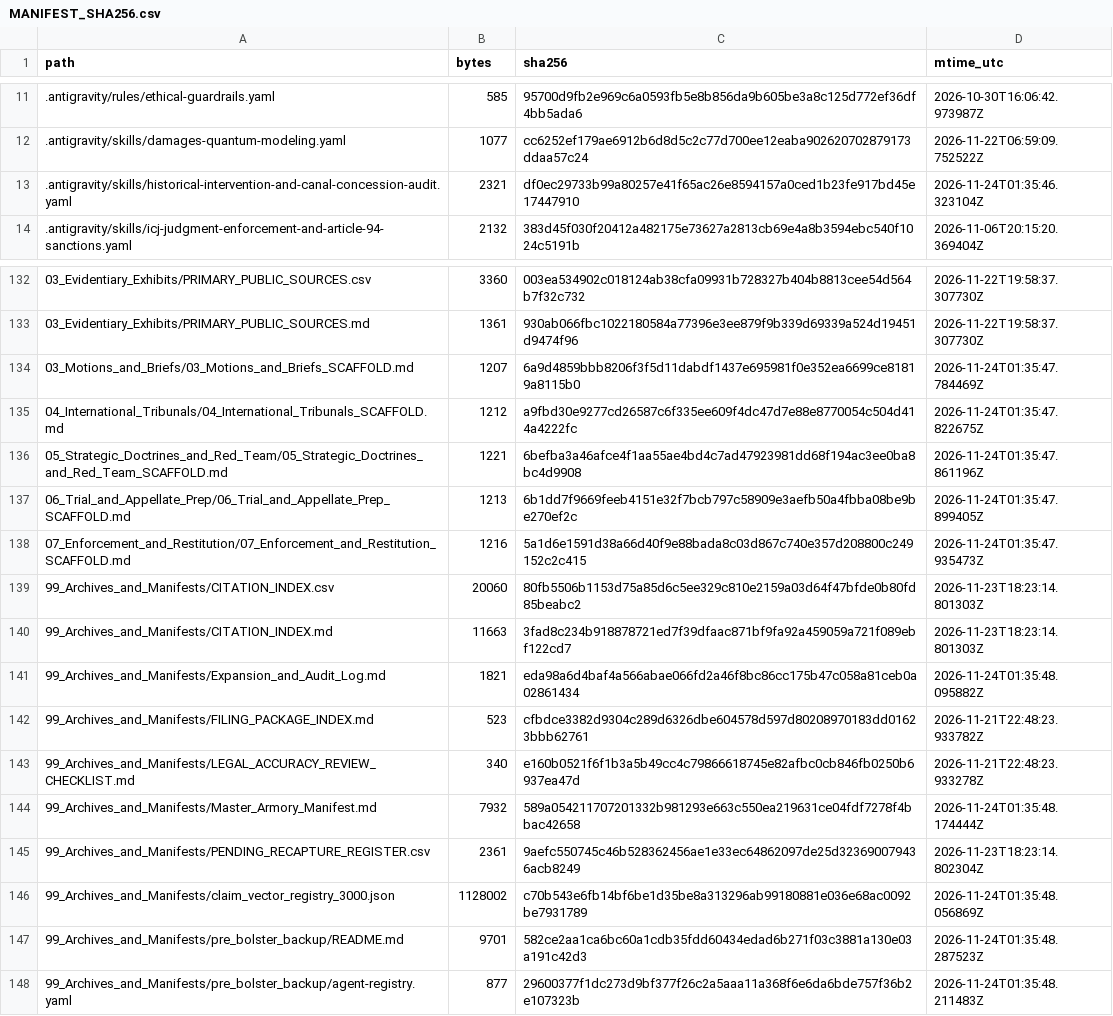
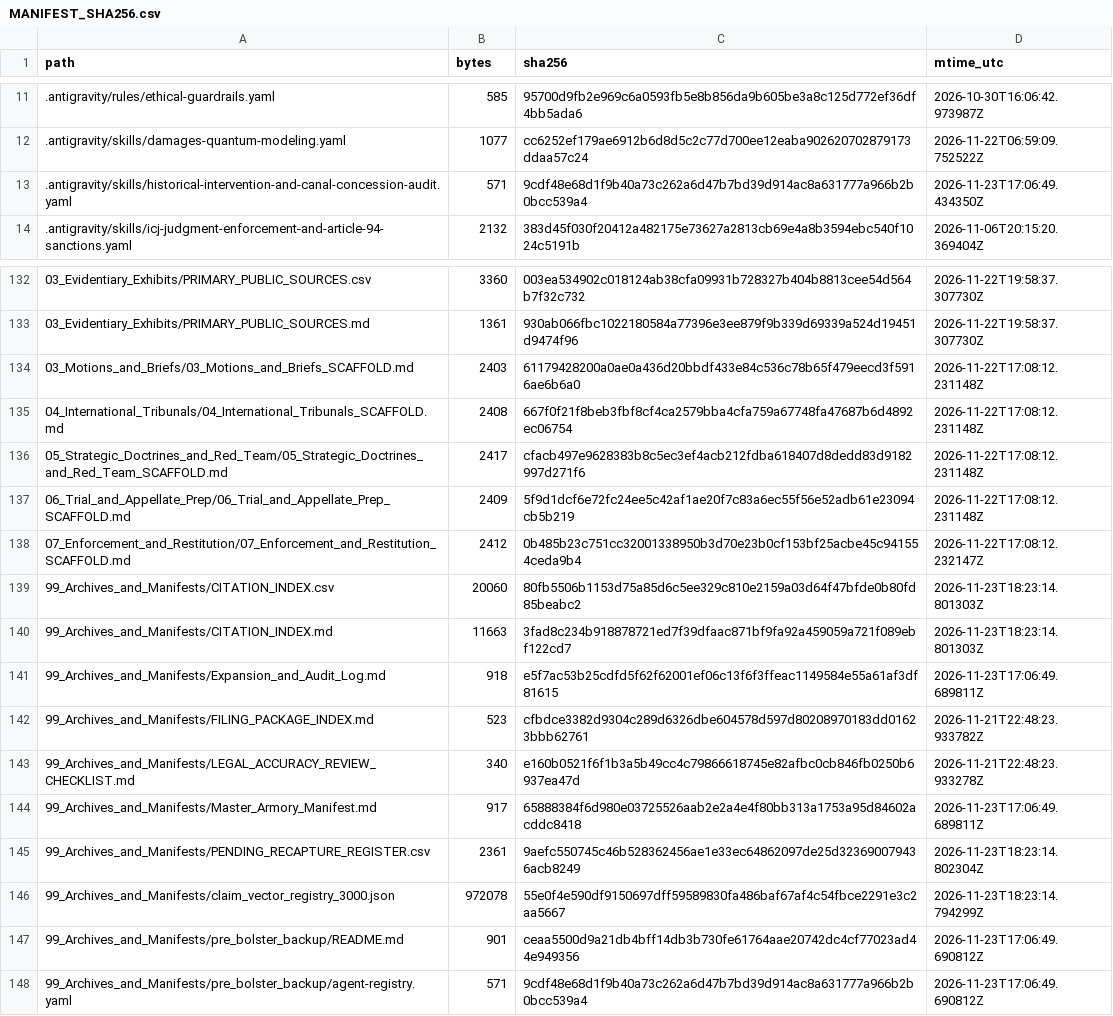
Before and after one commit to GlobalRestitutionAlliance/turtle-island-us-az-navajo-nation-arizona-new-mexico-utah-master-litigation, a CSV file: 99_Archives_and_Manifests/MANIFEST_SHA256.csv, drawn as a sheet; only a part is shown, gaps mark what is left out; the diff covers the shown part only.

```diff
--- a/99_Archives_and_Manifests/MANIFEST_SHA256.csv
+++ b/99_Archives_and_Manifests/MANIFEST_SHA256.csv
@@ -12,3 +12,3 @@ path,bytes,sha256,mtime_utc
 .antigravity/skills/damages-quantum-modeling.yaml,1077,cc6252ef179ae6912b6d8d5c2c77d700ee12eaba902620702879173ddaa57c24,2026-11-22T06:59:09.752522Z
-.antigravity/skills/historical-intervention-and-canal-concession-audit.yaml,2321,df0ec29733b99a80257e41f65ac26e8594157a0ced1b23fe917bd45e17447910,2026-11-24T01:35:46.323104Z
+.antigravity/skills/historical-intervention-and-canal-concession-audit.yaml,571,9cdf48e68d1f9b40a73c262a6d47b7bd39d914ac8a631777a966b2b0bcc539a4,2026-11-23T17:06:49.434350Z
 .antigravity/skills/icj-judgment-enforcement-and-article-94-sanctions.yaml,2132,383d45f030f20412a482175e73627a2813cb69e4a8b3594ebc540f1024c5191b,2026-11-06T20:15:20.369404Z
@@ -133,16 +133,16 @@ path,bytes,sha256,mtime_utc
 03_Evidentiary_Exhibits/PRIMARY_PUBLIC_SOURCES.md,1361,930ab066fbc1022180584a77396e3ee879f9b339d69339a524d19451d9474f96,2026-11-22T19:58:37.307730Z
-03_Motions_and_Briefs/03_Motions_and_Briefs_SCAFFOLD.md,1207,6a9d4859bbb8206f3f5d11dabdf1437e695981f0e352ea6699ce81819a8115b0,2026-11-24T01:35:47.784469Z
-04_International_Tribunals/04_International_Tribunals_SCAFFOLD.md,1212,a9fbd30e9277cd26587c6f335ee609f4dc47d7e88e8770054c504d414a4222fc,2026-11-24T01:35:47.822675Z
-05_Strategic_Doctrines_and_Red_Team/05_Strategic_Doctrines_and_Red_Team_SCAFFOLD.md,1221,6befba3a46afce4f1aa55ae4bd4c7ad47923981dd68f194ac3ee0ba8bc4d9908,2026-11-24T01:35:47.861196Z
-06_Trial_and_Appellate_Prep/06_Trial_and_Appellate_Prep_SCAFFOLD.md,1213,6b1dd7f9669feeb4151e32f7bcb797c58909e3aefb50a4fbba08be9be270ef2c,2026-11-24T01:35:47.899405Z
-07_Enforcement_and_Restitution/07_Enforcement_and_Restitution_SCAFFOLD.md,1216,5a1d6e1591d38a66d40f9e88bada8c03d867c740e357d208800c249152c2c415,2026-11-24T01:35:47.935473Z
+03_Motions_and_Briefs/03_Motions_and_Briefs_SCAFFOLD.md,2403,61179428200a0ae0a436d20bbdf433e84c536c78b65f479eecd3f5916ae6b6a0,2026-11-22T17:08:12.231148Z
+04_International_Tribunals/04_International_Tribunals_SCAFFOLD.md,2408,667f0f21f8beb3fbf8cf4ca2579bba4cfa759a67748fa47687b6d4892ec06754,2026-11-22T17:08:12.231148Z
+05_Strategic_Doctrines_and_Red_Team/05_Strategic_Doctrines_and_Red_Team_SCAFFOLD.md,2417,cfacb497e9628383b8c5ec3ef4acb212fdba618407d8dedd83d9182997d271f6,2026-11-22T17:08:12.231148Z
+06_Trial_and_Appellate_Prep/06_Trial_and_Appellate_Prep_SCAFFOLD.md,2409,5f9d1dcf6e72fc24ee5c42af1ae20f7c83a6ec55f56e52adb61e23094cb5b219,2026-11-22T17:08:12.231148Z
+07_Enforcement_and_Restitution/07_Enforcement_and_Restitution_SCAFFOLD.md,2412,0b485b23c751cc32001338950b3d70e23b0cf153bf25acbe45c941554ceda9b4,2026-11-22T17:08:12.232147Z
 99_Archives_and_Manifests/CITATION_INDEX.csv,20060,80fb5506b1153d75a85d6c5ee329c810e2159a03d64f47bfde0b80fd85beabc2,2026-11-23T18:23:14.801303Z
 99_Archives_and_Manifests/CITATION_INDEX.md,11663,3fad8c234b918878721ed7f39dfaac871bf9fa92a459059a721f089ebf122cd7,2026-11-23T18:23:14.801303Z
-99_Archives_and_Manifests/Expansion_and_Audit_Log.md,1821,eda98a6d4baf4a566abae066fd2a46f8bc86cc175b47c058a81ceb0a02861434,2026-11-24T01:35:48.095882Z
+99_Archives_and_Manifests/Expansion_and_Audit_Log.md,918,e5f7ac53b25cdfd5f62f62001ef06c13f6f3ffeac1149584e55a61af3df81615,2026-11-23T17:06:49.689811Z
 99_Archives_and_Manifests/FILING_PACKAGE_INDEX.md,523,cfbdce3382d9304c289d6326dbe604578d597d80208970183dd01623bbb62761,2026-11-21T22:48:23.933782Z
 99_Archives_and_Manifests/LEGAL_ACCURACY_REVIEW_CHECKLIST.md,340,e160b0521f6f1b3a5b49cc4c79866618745e82afbc0cb846fb0250b6937ea47d,2026-11-21T22:48:23.933278Z
-99_Archives_and_Manifests/Master_Armory_Manifest.md,7932,589a054211707201332b981293e663c550ea219631ce04fdf7278f4bbac42658,2026-11-24T01:35:48.174444Z
+99_Archives_and_Manifests/Master_Armory_Manifest.md,917,65888384f6d980e03725526aab2e2a4e4f80bb313a1753a95d84602acddc8418,2026-11-23T17:06:49.689811Z
 99_Archives_and_Manifests/PENDING_RECAPTURE_REGISTER.csv,2361,9aefc550745c46b528362456ae1e33ec64862097de25d323690079436acb8249,2026-11-23T18:23:14.802304Z
-99_Archives_and_Manifests/claim_vector_registry_3000.json,1128002,c70b543e6fb14bf6be1d35be8a313296ab99180881e036e68ac0092be7931789,2026-11-24T01:35:48.056869Z
-99_Archives_and_Manifests/pre_bolster_backup/README.md,9701,582ce2aa1ca6bc60a1cdb35fdd60434edad6b271f03c3881a130e03a191c42d3,2026-11-24T01:35:48.287523Z
-99_Archives_and_Manifests/pre_bolster_backup/agent-registry.yaml,877,29600377f1dc273d9bf377f26c2a5aaa11a368f6e6da6bde757f36b2e107323b,2026-11-24T01:35:48.211483Z
+99_Archives_and_Manifests/claim_vector_registry_3000.json,972078,55e0f4e590df9150697dff59589830fa486baf67af4c54fbce2291e3c2aa5667,2026-11-23T18:23:14.794299Z
+99_Archives_and_Manifests/pre_bolster_backup/README.md,901,ceaa5500d9a21db4bff14db3b730fe61764aae20742dc4cf77023ad44e949356,2026-11-23T17:06:49.690812Z
+99_Archives_and_Manifests/pre_bolster_backup/agent-registry.yaml,571,9cdf48e68d1f9b40a73c262a6d47b7bd39d914ac8a631777a966b2b0bcc539a4,2026-11-23T17:06:49.690812Z
```
Also changed, not shown: 101 edited cells elsewhere in this file, 45 other files.
